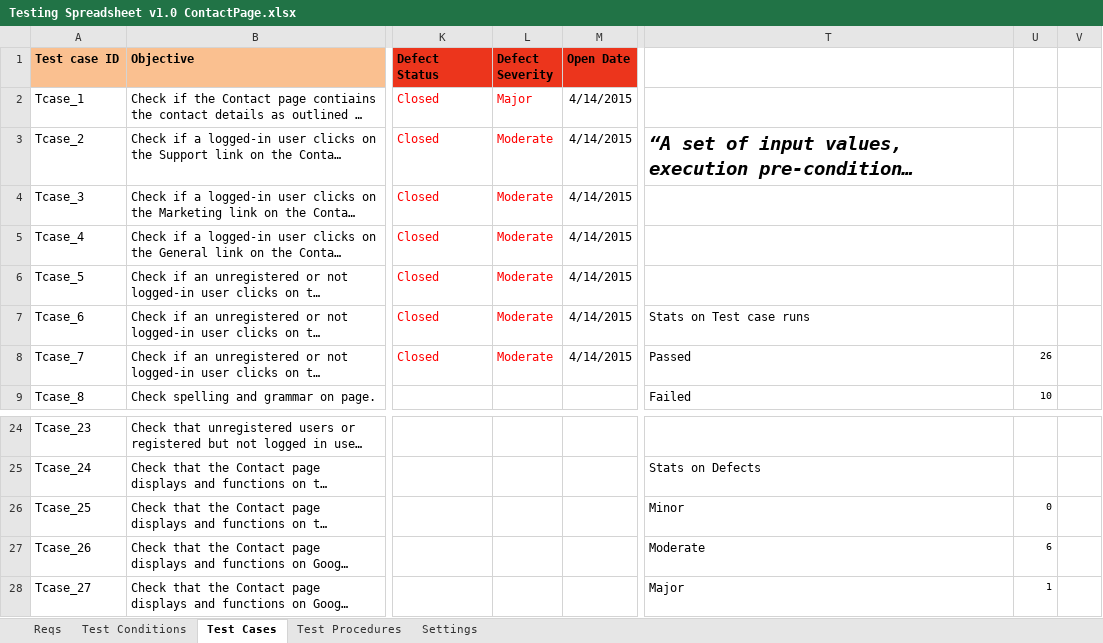
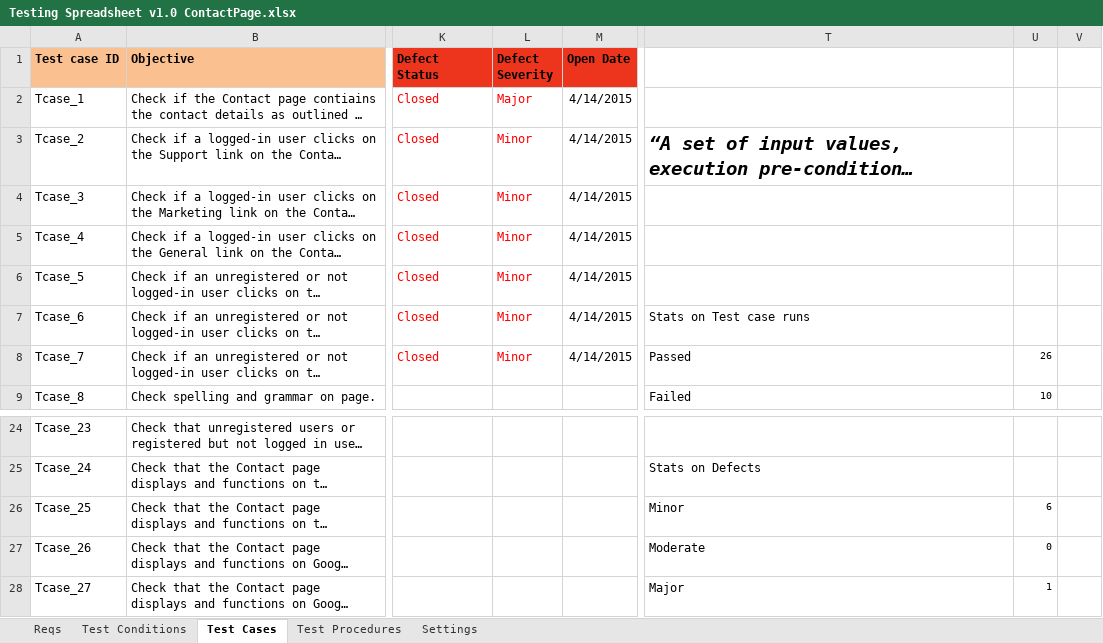
Before and after one commit to KevinOHare/Software-Testing-And-Verification, an Excel workbook: Testing Spreadsheet v1.0 ContactPage.xlsx, sheet Test Cases, drawn as a sheet; only a part is shown, gaps mark what is left out; long unchanged cells end in …; values as stored, in another font and other column widths than the file's, no borders; charts and pictures and conditional formats not drawn; the diff names each change by its address in the sheet, - before the commit and + after, or states it on an @@ line.

Commit message:
Update to Contact Page

```diff
--- a/Testing Spreadsheet v1.0 ContactPage.xlsx (sheet Test Cases)
+++ b/Testing Spreadsheet v1.0 ContactPage.xlsx (sheet Test Cases)
-L3:L8 (Defect Severity): Moderate
+L3:L8 (Defect Severity): Minor
-U26: 0
+U26: 6
-U27: 6
+U27: 0
```
Also changed, not shown: charts or pictures.
